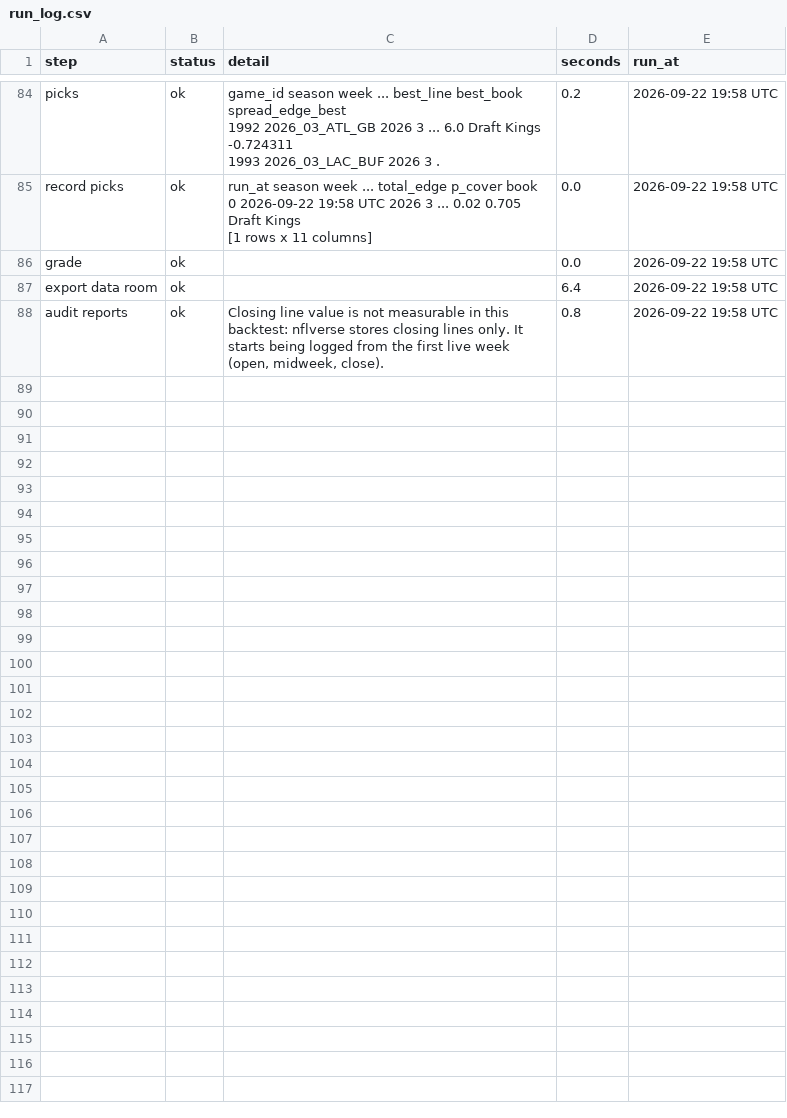
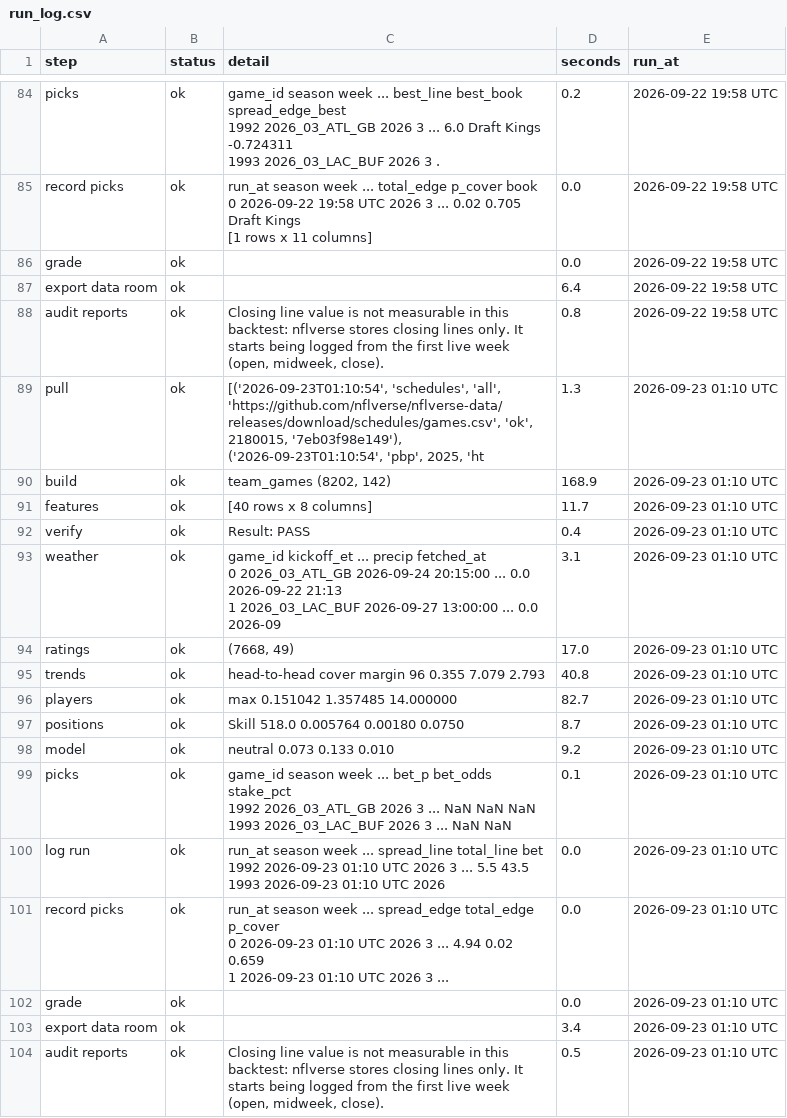
Before and after one commit to MattFos18/nfl-model, a CSV file: data/runs/run_log.csv, drawn as a sheet; only a part is shown, gaps mark what is left out; ↵ is a line break in a cell; the diff names each change by its address in the sheet, - before the commit and + after, or states it on an @@ line.

```diff
--- a/data/runs/run_log.csv
+++ b/data/runs/run_log.csv
+row 89: pull | ok | [('2026-09-23T01:10:54', 'schedules', 'all', 'https://github.com/nflverse/nflverse-data/releases/download/schedules/games.csv', 'ok', 2180015, '7eb03f98e149'), ('2026-09-23T01:10:54', 'pbp', 2025, 'ht | 1.3 | 2026-09-23 01:10 UTC
+row 90: build | ok | team_games (8202, 142) | 168.9 | 2026-09-23 01:10 UTC
+row 91: features | ok | [40 rows x 8 columns] | 11.7 | 2026-09-23 01:10 UTC
+row 92: verify | ok | Result: PASS | 0.4 | 2026-09-23 01:10 UTC
+row 93: weather | ok | game_id kickoff_et ... precip fetched_at ↵ 0 2026_03_ATL_GB 2026-09-24 20:15:00 ... 0.0 2026-09-22 21:13 ↵ 1 2026_03_LAC_BUF 2026-09-27 13:00:00 ... 0.0 2026-09 | 3.1 | 2026-09-23 01:10 UTC
+row 94: ratings | ok | (7668, 49) | 17.0 | 2026-09-23 01:10 UTC
+row 95: trends | ok | head-to-head cover margin 96 0.355 7.079 2.793 | 40.8 | 2026-09-23 01:10 UTC
+row 96: players | ok | max 0.151042 1.357485 14.000000 | 82.7 | 2026-09-23 01:10 UTC
+row 97: positions | ok | Skill 518.0 0.005764 0.00180 0.0750 | 8.7 | 2026-09-23 01:10 UTC
+row 98: model | ok | neutral 0.073 0.133 0.010 | 9.2 | 2026-09-23 01:10 UTC
+row 99: picks | ok | game_id season week ... bet_p bet_odds stake_pct ↵ 1992 2026_03_ATL_GB 2026 3 ... NaN NaN NaN ↵ 1993 2026_03_LAC_BUF 2026 3 ... NaN NaN | 0.1 | 2026-09-23 01:10 UTC
+row 100: log run | ok | run_at season week ... spread_line total_line bet ↵ 1992 2026-09-23 01:10 UTC 2026 3 ... 5.5 43.5 ↵ 1993 2026-09-23 01:10 UTC 2026 | 0.0 | 2026-09-23 01:10 UTC
+row 101: record picks | ok | run_at season week ... spread_edge total_edge p_cover ↵ 0 2026-09-23 01:10 UTC 2026 3 ... 4.94 0.02 0.659 ↵ 1 2026-09-23 01:10 UTC 2026 3 ... | 0.0 | 2026-09-23 01:10 UTC
+row 102: grade | ok |  | 0.0 | 2026-09-23 01:10 UTC
+row 103: export data room | ok |  | 3.4 | 2026-09-23 01:10 UTC
+row 104: audit reports | ok | Closing line value is not measurable in this backtest: nflverse stores closing lines only. It starts being logged from the first live week (open, midweek, close). | 0.5 | 2026-09-23 01:10 UTC
```
Also changed, not shown: data/raw/pull_log.csv, data/runs/pred_history.csv, 52 other files.
